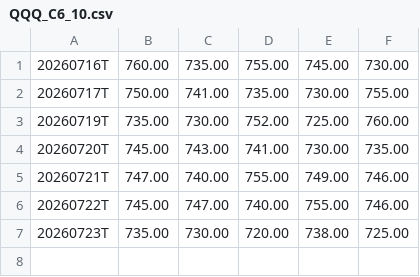
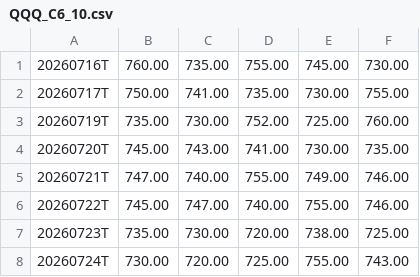
Before and after one commit to khasem/gexlevels, a CSV file: data/QQQ_C6_10.csv, drawn as a sheet.

```diff
--- a/data/QQQ_C6_10.csv
+++ b/data/QQQ_C6_10.csv
@@ -7 +7,2 @@
 20260723T,735.00,730.00,720.00,738.00,725.00
+20260724T,730.00,720.00,725.00,755.00,743.00
```
Also changed, not shown: data/QQQ_C1_5.csv, data/QQQ_CORE.csv, 11 other files.
